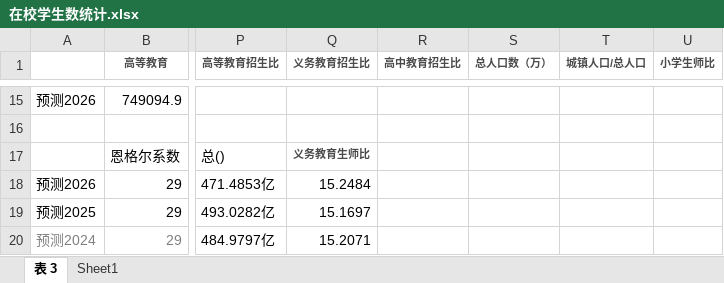
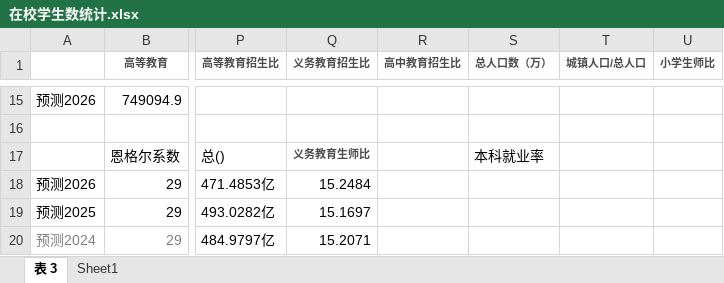
Before and after one commit to Jok-Monk/Jianmoxiaosai, an Excel workbook: 在校学生数统计.xlsx, sheet 表 3, drawn as a sheet; only a part is shown, gaps mark what is left out; values as stored, in another font and other column widths than the file's, no borders; the diff names each change by its address in the sheet, - before the commit and + after, or states it on an @@ line.

```diff
--- a/在校学生数统计.xlsx (sheet 表 3)
+++ b/在校学生数统计.xlsx (sheet 表 3)
-S17 (总人口数（万）): (empty)
+S17 (总人口数（万）): 本科就业率
```
Also changed, not shown: 12 other files.
